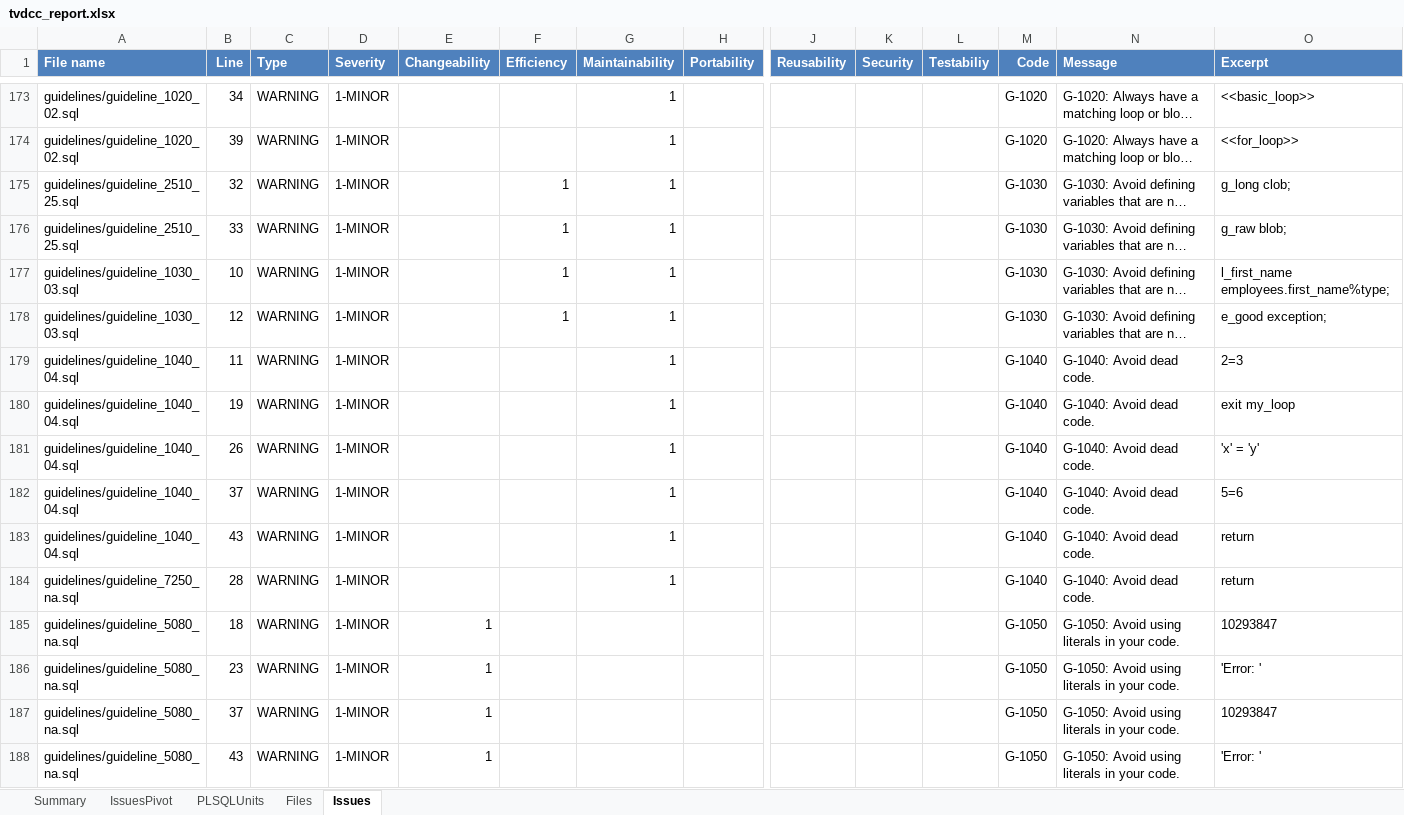
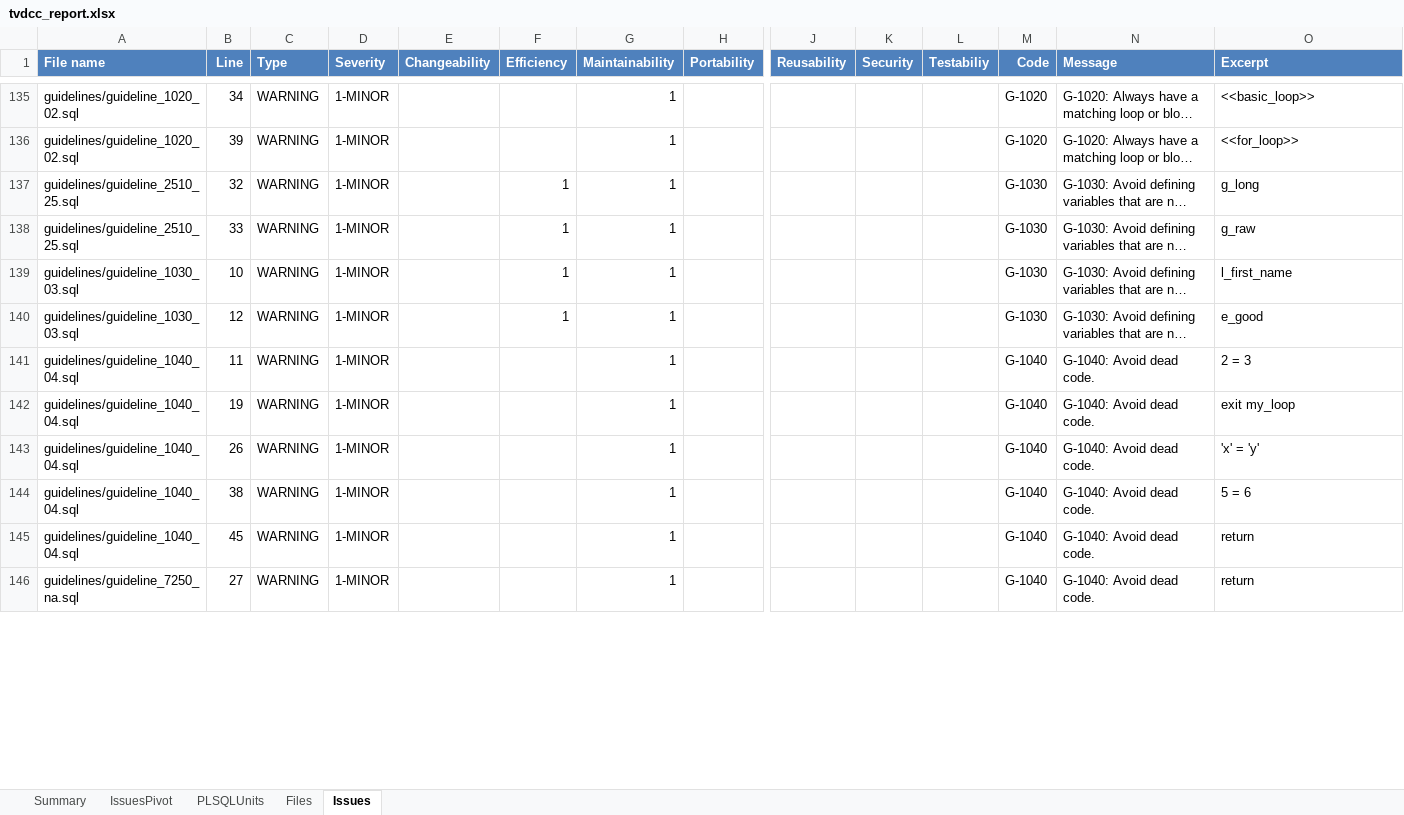
Before and after one commit to Trivadis/plsql-cop-cli, an Excel workbook: docs/tvdcc_report.xlsx, sheet Issues, drawn as a sheet; only a part is shown, gaps mark what is left out; long unchanged cells end in …; values as stored, in another font and other column widths than the file's, no borders; removed rows and columns are numbered as before the commit, all else as after; rows hold the shown columns only; the diff covers the shown part only; the diff names each change by its address in the sheet, - before the commit and + after, or states it on an @@ line.

```diff
--- a/docs/tvdcc_report.xlsx (sheet Issues)
+++ b/docs/tvdcc_report.xlsx (sheet Issues)
-O137 (Excerpt): g_long clob;
+O137 (Excerpt): g_long
-O138 (Excerpt): g_raw blob;
+O138 (Excerpt): g_raw
-O139 (Excerpt): l_first_name employees.first_name%type;
+O139 (Excerpt): l_first_name
-O140 (Excerpt): e_good exception;
+O140 (Excerpt): e_good
-O141 (Excerpt): 2=3
+O141 (Excerpt): 2 = 3
-B144 (Line): 37
+B144 (Line): 38
-O144 (Excerpt): 5=6
+O144 (Excerpt): 5 = 6
-B145 (Line): 43
+B145 (Line): 45
-B146 (Line): 28
+B146 (Line): 27
-row 185: guidelines/guideline_5080_na.sql | 18 | WARNING | 1-MINOR | 1 |  |  |  |  |  |  | G-1050 | G-1050: Avoid using literals in your code. | 10293847
-row 186: guidelines/guideline_5080_na.sql | 23 | WARNING | 1-MINOR | 1 |  |  |  |  |  |  | G-1050 | G-1050: Avoid using literals in your code. | 'Error: '
-row 187: guidelines/guideline_5080_na.sql | 37 | WARNING | 1-MINOR | 1 |  |  |  |  |  |  | G-1050 | G-1050: Avoid using literals in your code. | 10293847
-row 188: guidelines/guideline_5080_na.sql | 43 | WARNING | 1-MINOR | 1 |  |  |  |  |  |  | G-1050 | G-1050: Avoid using literals in your code. | 'Error: '
```
Also changed, not shown: 33 added rows, 178 removed rows, 17 moved rows and 119 edited cells elsewhere in this sheet, sheet Files, sheet Summary, 2 other files.
